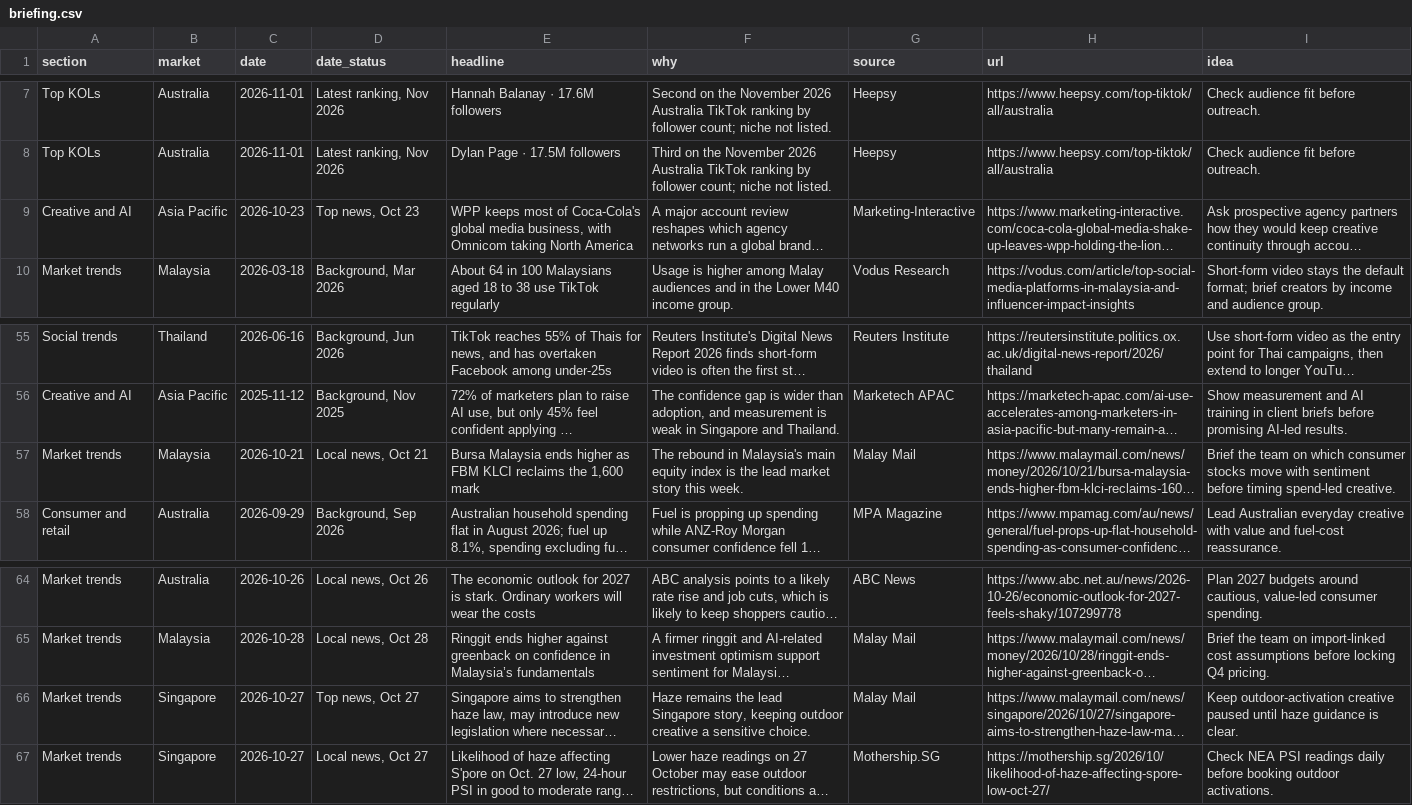
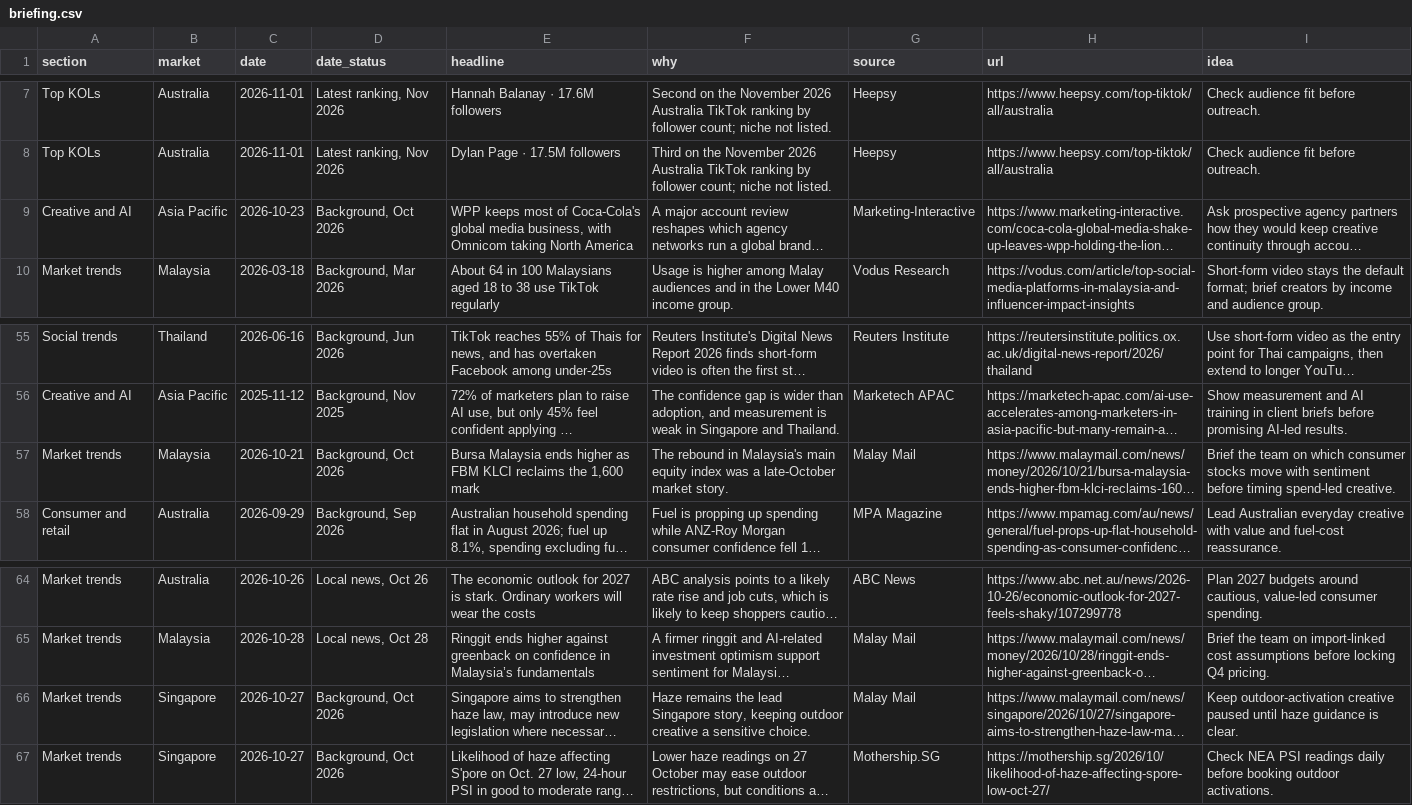
Before and after one commit to DSMNDh/Daily_Brief, a CSV file: data/briefing.csv, drawn as a sheet; only a part is shown, gaps mark what is left out; long unchanged cells end in …; the diff names each change by its address in the sheet, - before the commit and + after, or states it on an @@ line.

```diff
--- a/data/briefing.csv
+++ b/data/briefing.csv
-D9 (date_status): Top news, Oct 23
+D9 (date_status): Background, Oct 2026
-D57 (date_status): Local news, Oct 21
+D57 (date_status): Background, Oct 2026
-F57 (why): …equity index is the lead market story this week.
+F57 (why): …equity index was a late-October market story.
-D66 (date_status): Top news, Oct 27
+D66 (date_status): Background, Oct 2026
-D67 (date_status): Local news, Oct 27
+D67 (date_status): Background, Oct 2026
```
Also changed, not shown: 1 other file.
